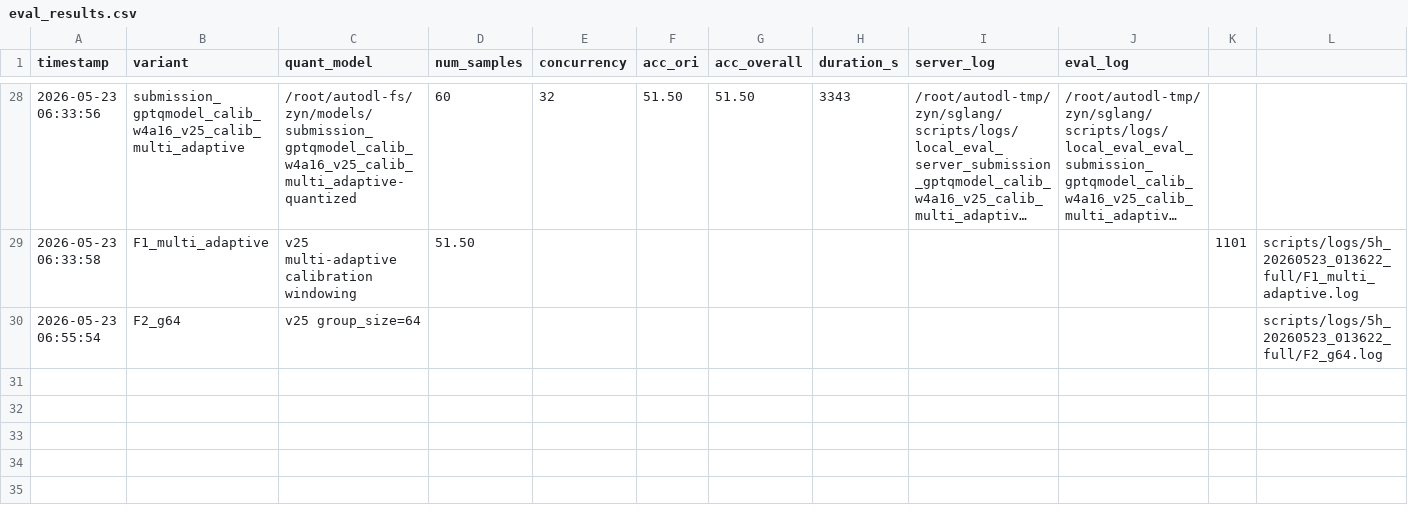
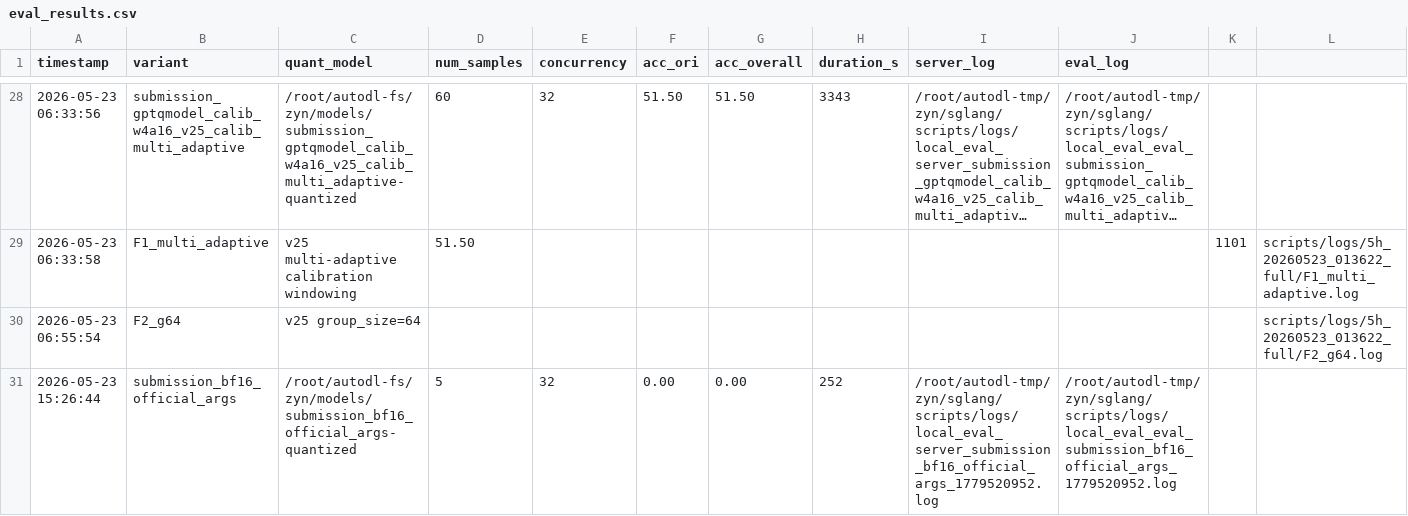
Before and after one commit to Spectrum-o/soar-openbmb-2026, a CSV file: scripts/eval_results.csv, drawn as a sheet; only a part is shown, gaps mark what is left out; long unchanged cells end in …; the diff names each change by its address in the sheet, - before the commit and + after, or states it on an @@ line.

```diff
--- a/scripts/eval_results.csv
+++ b/scripts/eval_results.csv
+row 31: 2026-05-23 15:26:44 | submission_bf16_official_args | /root/autodl-fs/zyn/models/submission_bf16_official_args-quantized | 5 | 32 | 0.00 | 0.00 | 252 | /root/autodl-tmp/zyn/sglang/scripts/logs/local_eval_server_submission_bf16_official_args_1779520952.log | /root/autodl-tmp/zyn/sglang/scripts/logs/local_eval_eval_submission_bf16_official_args_1779520952.log
```
